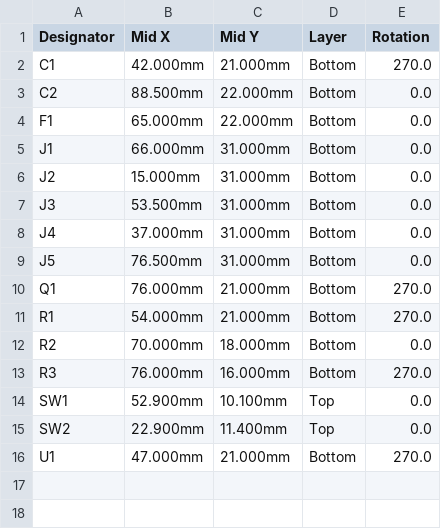
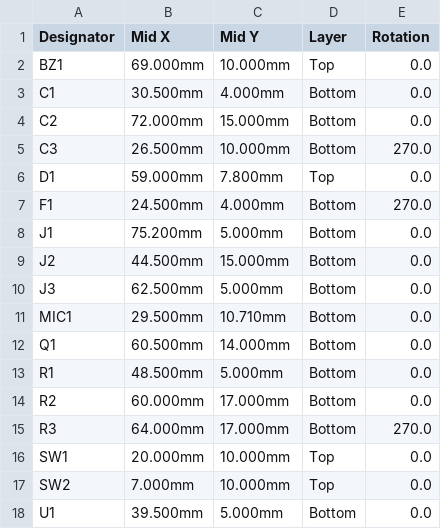
Before and after one commit to tubededentifrice/espnoise, a CSV file: hardware/pcb/jlcpcb/espnoise-carrier-cpl.csv, drawn as a sheet.

```diff
--- a/hardware/pcb/jlcpcb/espnoise-carrier-cpl.csv
+++ b/hardware/pcb/jlcpcb/espnoise-carrier-cpl.csv
@@ -1,16 +1,18 @@
 Designator,Mid X,Mid Y,Layer,Rotation
-C1,42.000mm,21.000mm,Bottom,270.0
-C2,88.500mm,22.000mm,Bottom,0.0
-F1,65.000mm,22.000mm,Bottom,0.0
-J1,66.000mm,31.000mm,Bottom,0.0
-J2,15.000mm,31.000mm,Bottom,0.0
-J3,53.500mm,31.000mm,Bottom,0.0
-J4,37.000mm,31.000mm,Bottom,0.0
-J5,76.500mm,31.000mm,Bottom,0.0
-Q1,76.000mm,21.000mm,Bottom,270.0
-R1,54.000mm,21.000mm,Bottom,270.0
-R2,70.000mm,18.000mm,Bottom,0.0
-R3,76.000mm,16.000mm,Bottom,270.0
-SW1,52.900mm,10.100mm,Top,0.0
-SW2,22.900mm,11.400mm,Top,0.0
-U1,47.000mm,21.000mm,Bottom,270.0
+BZ1,69.000mm,10.000mm,Top,0.0
+C1,30.500mm,4.000mm,Bottom,0.0
+C2,72.000mm,15.000mm,Bottom,0.0
+C3,26.500mm,10.000mm,Bottom,270.0
+D1,59.000mm,7.800mm,Top,0.0
+F1,24.500mm,4.000mm,Bottom,270.0
+J1,75.200mm,5.000mm,Bottom,0.0
+J2,44.500mm,15.000mm,Bottom,0.0
+J3,62.500mm,5.000mm,Bottom,0.0
+MIC1,29.500mm,10.710mm,Bottom,0.0
+Q1,60.500mm,14.000mm,Bottom,0.0
+R1,48.500mm,5.000mm,Bottom,0.0
+R2,60.000mm,17.000mm,Bottom,0.0
+R3,64.000mm,17.000mm,Bottom,270.0
+SW1,20.000mm,10.000mm,Top,0.0
+SW2,7.000mm,10.000mm,Top,0.0
+U1,39.500mm,5.000mm,Bottom,0.0
```
Also changed, not shown: hardware/pcb/jlcpcb/espnoise-carrier-bom.csv, hardware/pcb/jlcpcb/espnoise-carrier-parts.csv, 27 other files.
